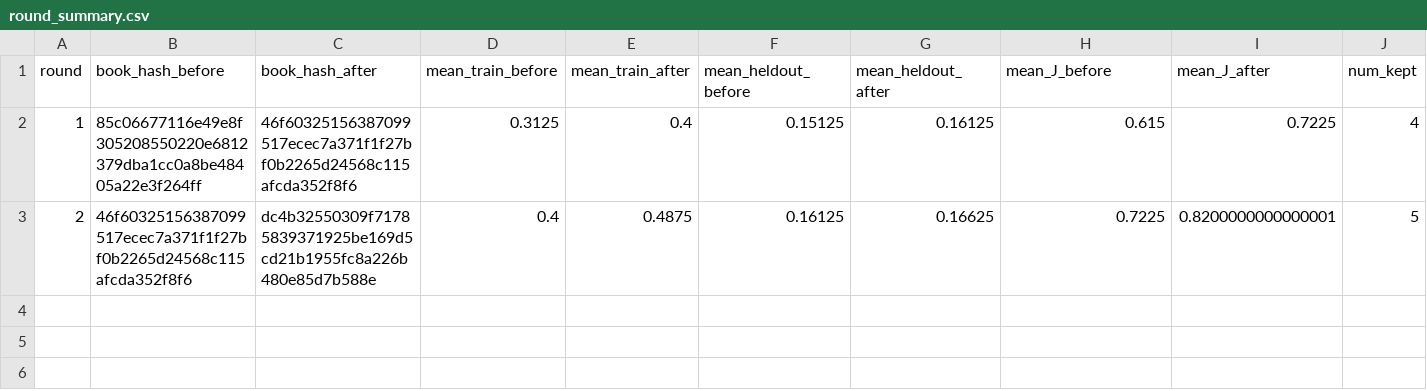
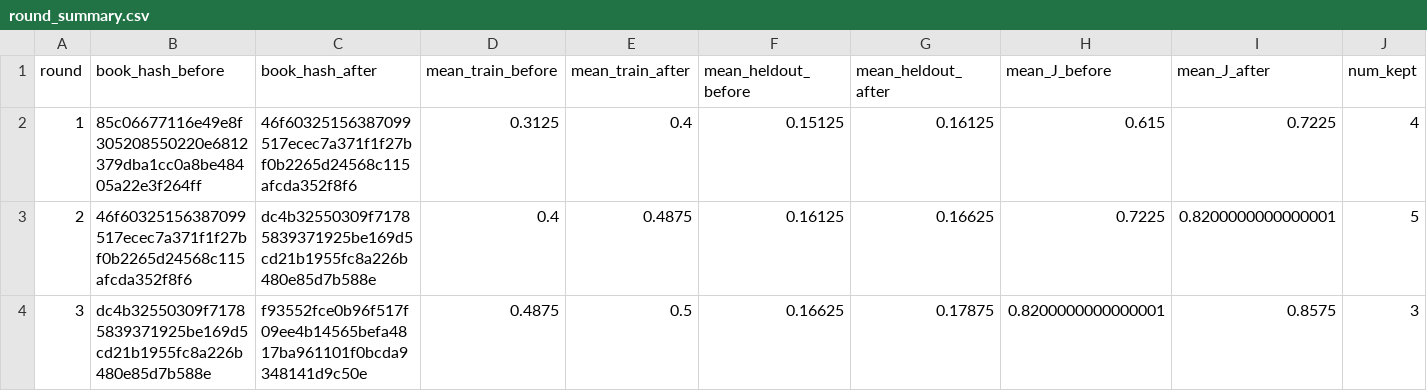
Before and after one commit to steven7woo/RLAD, a CSV file: work_zsw_lambda2/research/round_summary.csv, drawn as a sheet; only a part is shown; rows hold the shown columns only; the diff names each change by its address in the sheet, - before the commit and + after, or states it on an @@ line.

Commit message:
autoresearch: hinter lambda-2 round 003

```diff
--- a/work_zsw_lambda2/research/round_summary.csv
+++ b/work_zsw_lambda2/research/round_summary.csv
+row 4: 3 | dc4b32550309f71785839371925be169d5cd21b1955fc8a226b480e85d7b588e | f93552fce0b96f517f09ee4b14565befa4817ba961101f0bcda9348141d9c50e | 0.4875 | 0.5 | 0.16625 | 0.17875 | 0.8200000000000001 | 0.8575 | 3
```
Also changed, not shown: 6 other files.
